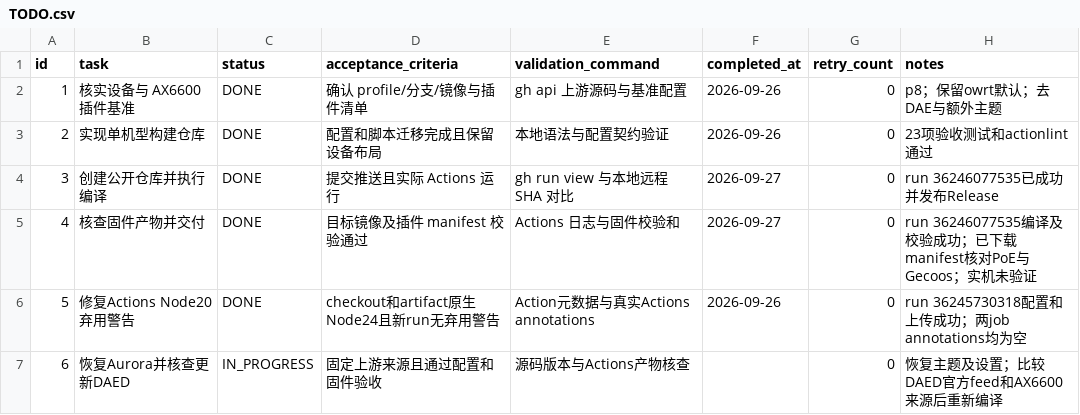
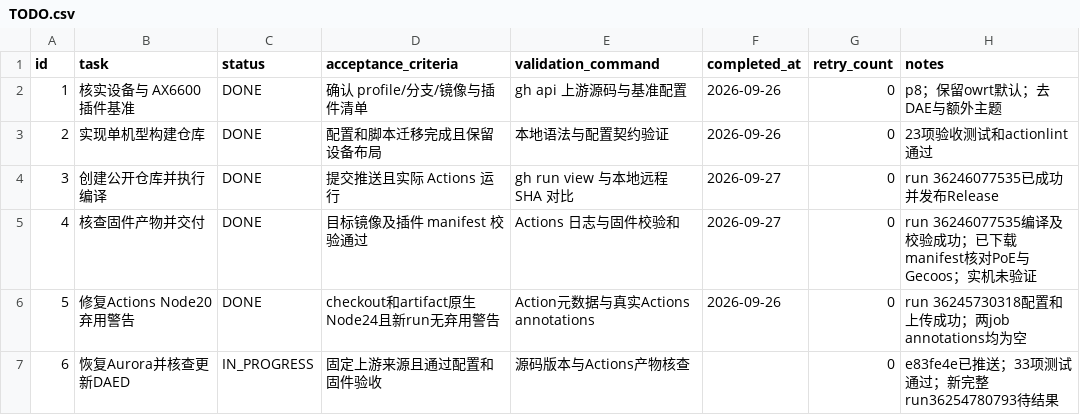
Before and after one commit to yjy116/BE3600Pro, a CSV file: .codex-tasks/be3600pro/TODO.csv, drawn as a sheet.

```diff
--- a/.codex-tasks/be3600pro/TODO.csv
+++ b/.codex-tasks/be3600pro/TODO.csv
@@ -6,2 +6,2 @@ id,task,status,acceptance_criteria,validation_command,completed_at,retry_count,n
 5,修复Actions Node20弃用警告,DONE,checkout和artifact原生Node24且新run无弃用警告,Action元数据与真实Actions annotations,2026-09-26,0,run 36245730318配置和上传成功；两job annotations均为空
-6,恢复Aurora并核查更新DAED,IN_PROGRESS,固定上游来源且通过配置和固件验收,源码版本与Actions产物核查,,0,恢复主题及设置；比较DAED官方feed和AX6600来源后重新编译
+6,恢复Aurora并核查更新DAED,IN_PROGRESS,固定上游来源且通过配置和固件验收,源码版本与Actions产物核查,,0,e83fe4e已推送；33项测试通过；新完整run36254780793待结果
```
Also changed, not shown: 1 other file.
